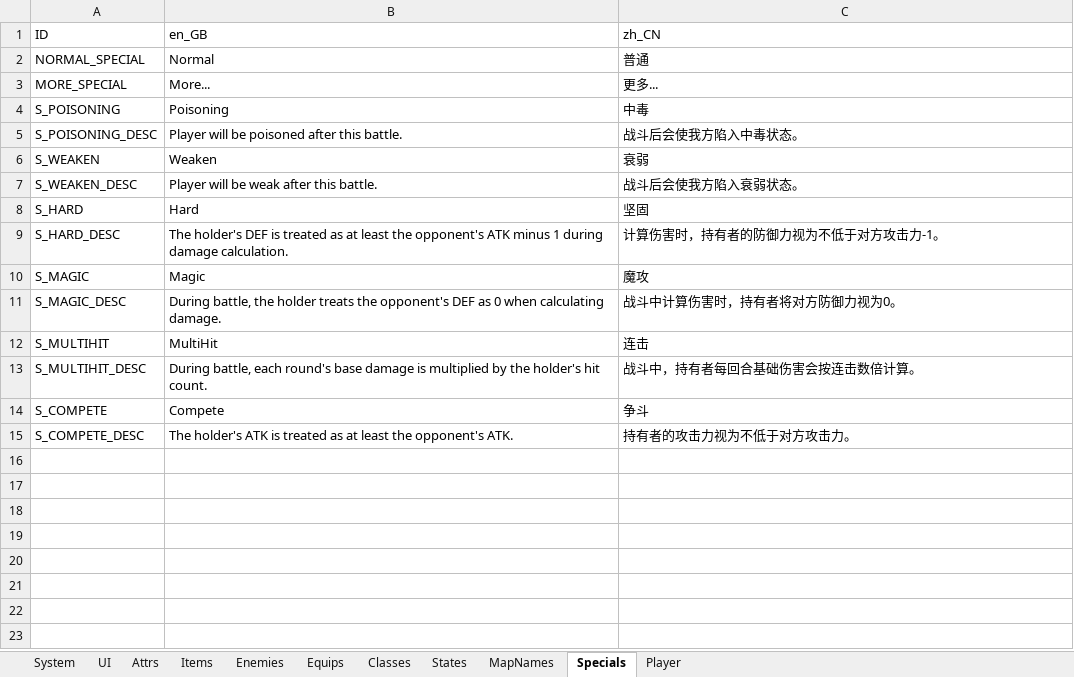
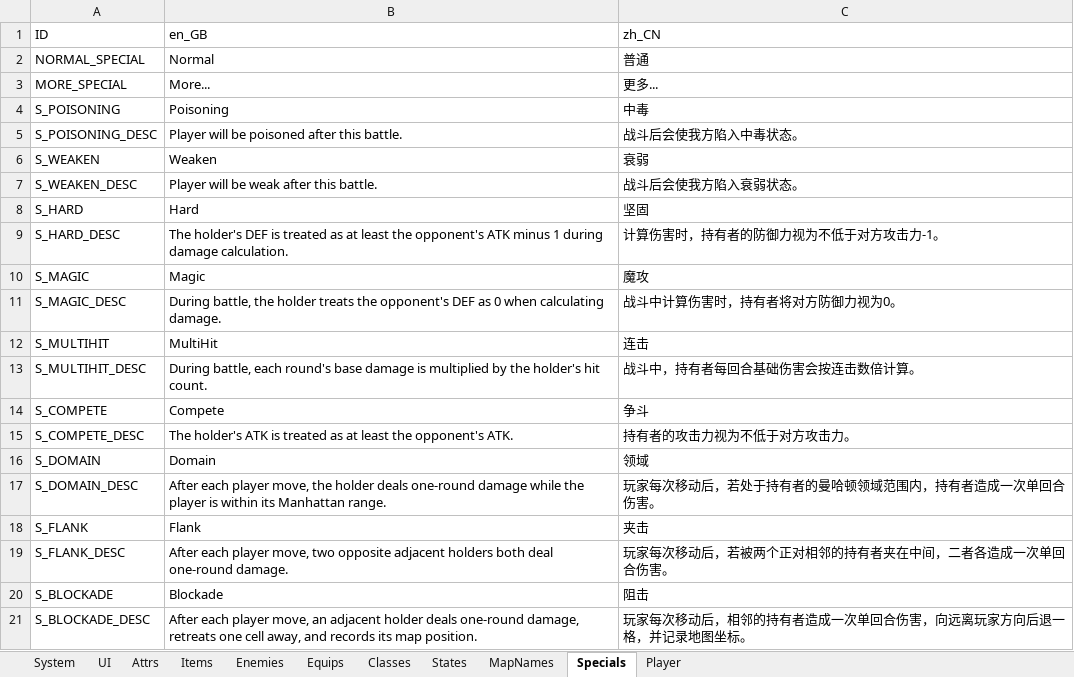
Before and after one commit to JasonLeon01/Ludork, an Excel workbook: Sample/Data/Locale/Locale.xlsx, sheet Specials, drawn as a sheet; values as stored, in another font and other column widths than the file's, no borders; the diff names each change by its address in the sheet, - before the commit and + after, or states it on an @@ line.

Commit message:
Update packing, specials and general data enums

```diff
--- a/Sample/Data/Locale/Locale.xlsx (sheet Specials)
+++ b/Sample/Data/Locale/Locale.xlsx (sheet Specials)
+row 16: S_DOMAIN | Domain | 领域
+row 17: S_DOMAIN_DESC | After each player move, the holder deals one-round damage while the player is within its Manhattan range. | 玩家每次移动后，若处于持有者的曼哈顿领域范围内，持有者造成一次单回合伤害。
+row 18: S_FLANK | Flank | 夹击
+row 19: S_FLANK_DESC | After each player move, two opposite adjacent holders both deal one-round damage. | 玩家每次移动后，若被两个正对相邻的持有者夹在中间，二者各造成一次单回合伤害。
+row 20: S_BLOCKADE | Blockade | 阻击
+row 21: S_BLOCKADE_DESC | After each player move, an adjacent holder deals one-round damage, retreats one cell away, and records its map position. | 玩家每次移动后，相邻的持有者造成一次单回合伤害，向远离玩家方向后退一格，并记录地图坐标。
```
Also changed, not shown: sheet UI, 46 other files.
